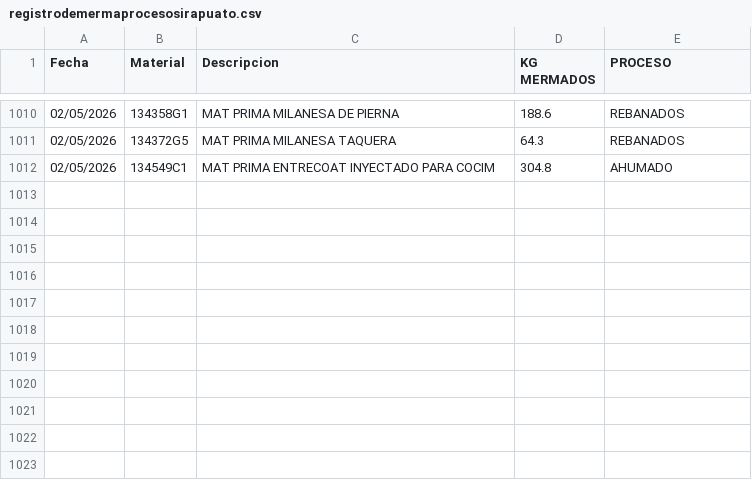
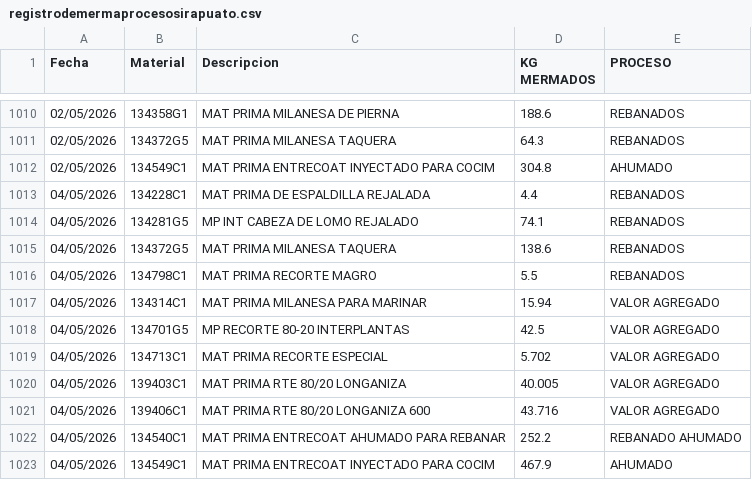
Before and after one commit to rosaliolh/basedatos, a CSV file: registrodemermaprocesosirapuato.csv, drawn as a sheet; only a part is shown, gaps mark what is left out.

Commit message:
Update registrodemermaprocesosirapuato.csv

```diff
--- a/registrodemermaprocesosirapuato.csv
+++ b/registrodemermaprocesosirapuato.csv
@@ -1012 +1012,12 @@ Fecha,Material,Descripcion,KG MERMADOS,PROCESO
 02/05/2026,134549C1,MAT PRIMA ENTRECOAT INYECTADO PARA COCIM,304.8,AHUMADO
+04/05/2026,134228C1,MAT PRIMA DE ESPALDILLA REJALADA,4.4,REBANADOS
+04/05/2026,134281G5,MP INT CABEZA DE LOMO REJALADO,74.1,REBANADOS
+04/05/2026,134372G5,MAT PRIMA MILANESA TAQUERA,138.6,REBANADOS
+04/05/2026,134798C1,MAT PRIMA RECORTE MAGRO,5.5,REBANADOS
+04/05/2026,134314C1,MAT PRIMA MILANESA PARA MARINAR,15.94,VALOR AGREGADO
+04/05/2026,134701G5,MP RECORTE 80-20 INTERPLANTAS,42.5,VALOR AGREGADO
+04/05/2026,134713C1,MAT PRIMA RECORTE ESPECIAL,5.702,VALOR AGREGADO
+04/05/2026,139403C1,MAT PRIMA RTE 80/20 LONGANIZA,40.005,VALOR AGREGADO
+04/05/2026,139406C1,MAT PRIMA RTE 80/20 LONGANIZA 600,43.716,VALOR AGREGADO
+04/05/2026,134540C1,MAT PRIMA ENTRECOAT AHUMADO PARA REBANAR,252.2,REBANADO AHUMADO
+04/05/2026,134549C1,MAT PRIMA ENTRECOAT INYECTADO PARA COCIM,467.9,AHUMADO
```
